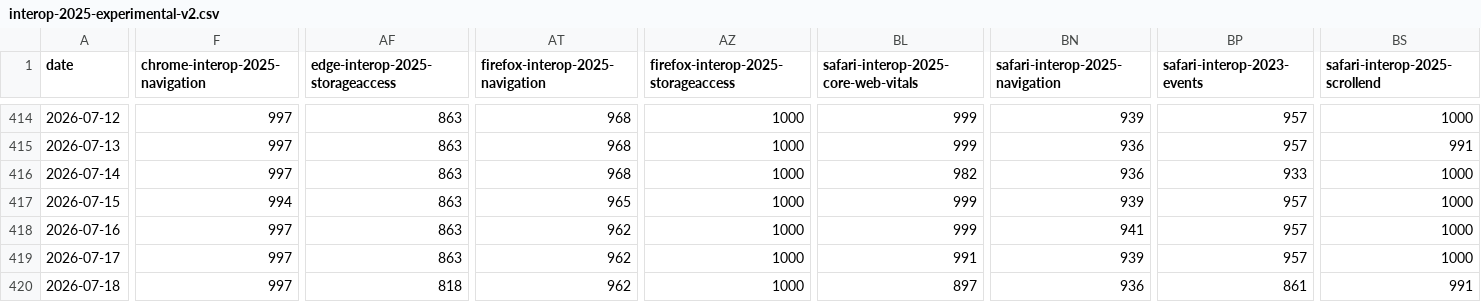
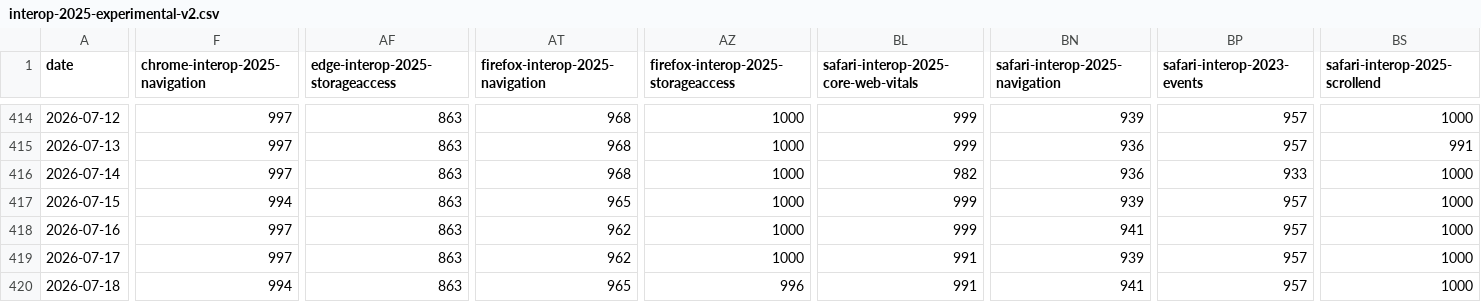
Before and after one commit to cauut121997-create/results-analysis, a CSV file: data/interop-2025/interop-2025-experimental-v2.csv, drawn as a sheet; only a part is shown, gaps mark what is left out; the diff covers the shown part only; the diff names each change by its address in the sheet, - before the commit and + after, or states it on an @@ line.

```diff
--- a/data/interop-2025/interop-2025-experimental-v2.csv
+++ b/data/interop-2025/interop-2025-experimental-v2.csv
-F420 (chrome-interop-2025-navigation): 997
+F420 (chrome-interop-2025-navigation): 994
-AF420 (edge-interop-2025-storageaccess): 818
+AF420 (edge-interop-2025-storageaccess): 863
-AT420 (firefox-interop-2025-navigation): 962
+AT420 (firefox-interop-2025-navigation): 965
-AZ420: 1000
+AZ420: 996
-BL420: 897
+BL420: 991
-BN420 (safari-interop-2025-navigation): 936
+BN420 (safari-interop-2025-navigation): 941
-BP420 (safari-interop-2023-events): 861
+BP420 (safari-interop-2023-events): 957
-BS420 (safari-interop-2025-scrollend): 991
+BS420 (safari-interop-2025-scrollend): 1000
```
Also changed, not shown: 10 edited cells elsewhere in this file, data/experimental-browser-specific-failures.csv.
